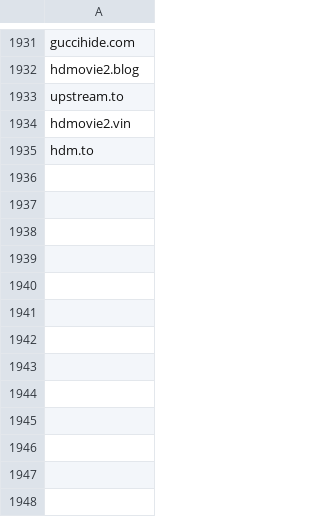
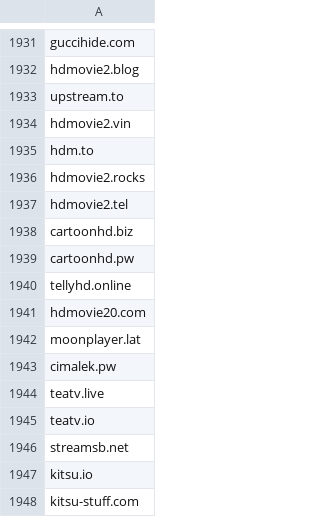
Before and after one commit to GVI-ONE-Cyber/Dynamic_Lists, a CSV file: shady-piracy-streaming-domains.csv, drawn as a sheet; only a part is shown, gaps mark what is left out; the diff names each change by its address in the sheet, - before the commit and + after, or states it on an @@ line.

Commit message:
Update shady-piracy-streaming-domains.csv
bulk add

```diff
--- a/shady-piracy-streaming-domains.csv
+++ b/shady-piracy-streaming-domains.csv
+row 1936: hdmovie2.rocks
+row 1937: hdmovie2.tel
+row 1938: cartoonhd.biz
+row 1939: cartoonhd.pw
+row 1940: tellyhd.online
+row 1941: hdmovie20.com
+row 1942: moonplayer.lat
+row 1943: cimalek.pw
+row 1944: teatv.live
+row 1945: teatv.io
+row 1946: streamsb.net
+row 1947: kitsu.io
+row 1948: kitsu-stuff.com
```
